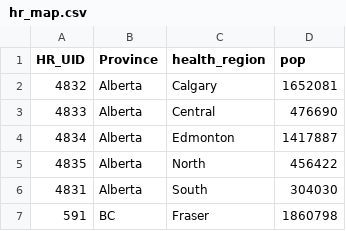
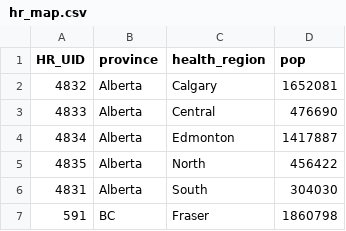
Before and after one commit to ccodwg/Covid19Canada, a CSV file: other/hr_map.csv, drawn as a sheet; only a part is shown.

Commit message:
Consistent variable name capitalization.

```diff
--- a/other/hr_map.csv
+++ b/other/hr_map.csv
@@ -1,2 +1,2 @@
-HR_UID,Province,health_region,pop
+HR_UID,province,health_region,pop
 4832,Alberta,Calgary,1652081
```
